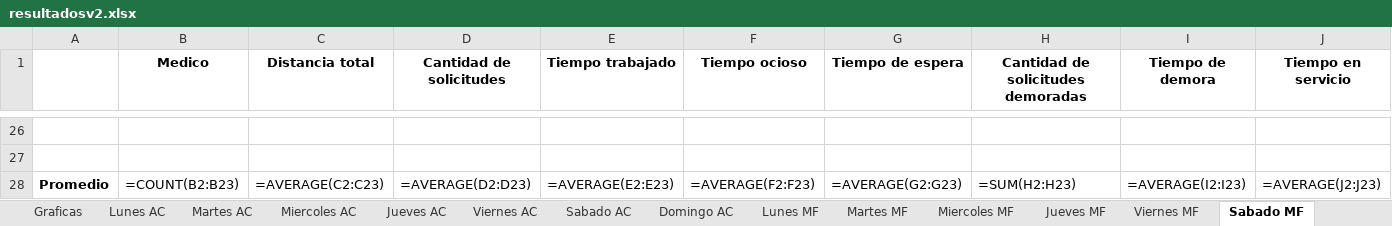
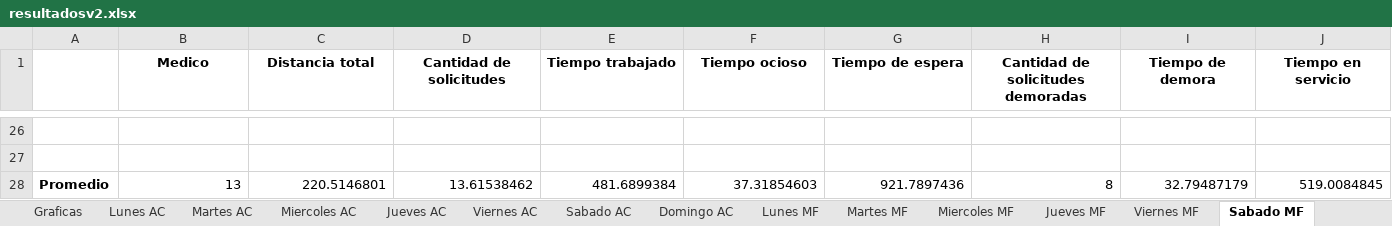
Before and after one commit to juancbello/AsignacionMedicosDomiciliarios, an Excel workbook: Soluciones/resultadosv2.xlsx, sheet Sabado MF, drawn as a sheet; only a part is shown, gaps mark what is left out; values as stored, in another font and other column widths than the file's, no borders; formulas without a stored value are shown as written; removed rows and columns are numbered as before the commit, all else as after; rows hold the shown columns only; the diff names each change by its address in the sheet, - before the commit and + after, or states it on an @@ line.

```diff
--- a/Soluciones/resultadosv2.xlsx (sheet Sabado MF)
+++ b/Soluciones/resultadosv2.xlsx (sheet Sabado MF)
-row 28: Promedio | =COUNT(B2:B23) | =AVERAGE(C2:C23) | =AVERAGE(D2:D23) | =AVERAGE(E2:E23) | =AVERAGE(F2:F23) | =AVERAGE(G2:G23) | =SUM(H2:H23) | =AVERAGE(I2:I23) | =AVERAGE(J2:J23)
+row 28: Promedio | 13 | 220.5146801 | 13.61538462 | 481.6899384 | 37.31854603 | 921.7897436 | 8 | 32.79487179 | 519.0084845
```
Also changed, not shown: sheet Resultados, sheet Graficas, sheet Sabado OP, sheet Domingo OP, sheet Domingo MF, sheet Lunes MF, 16 more sheets, charts or pictures, Soluciones/resultados.xlsx, Soluciones/resultadosv3.xlsx, 2 other files.
